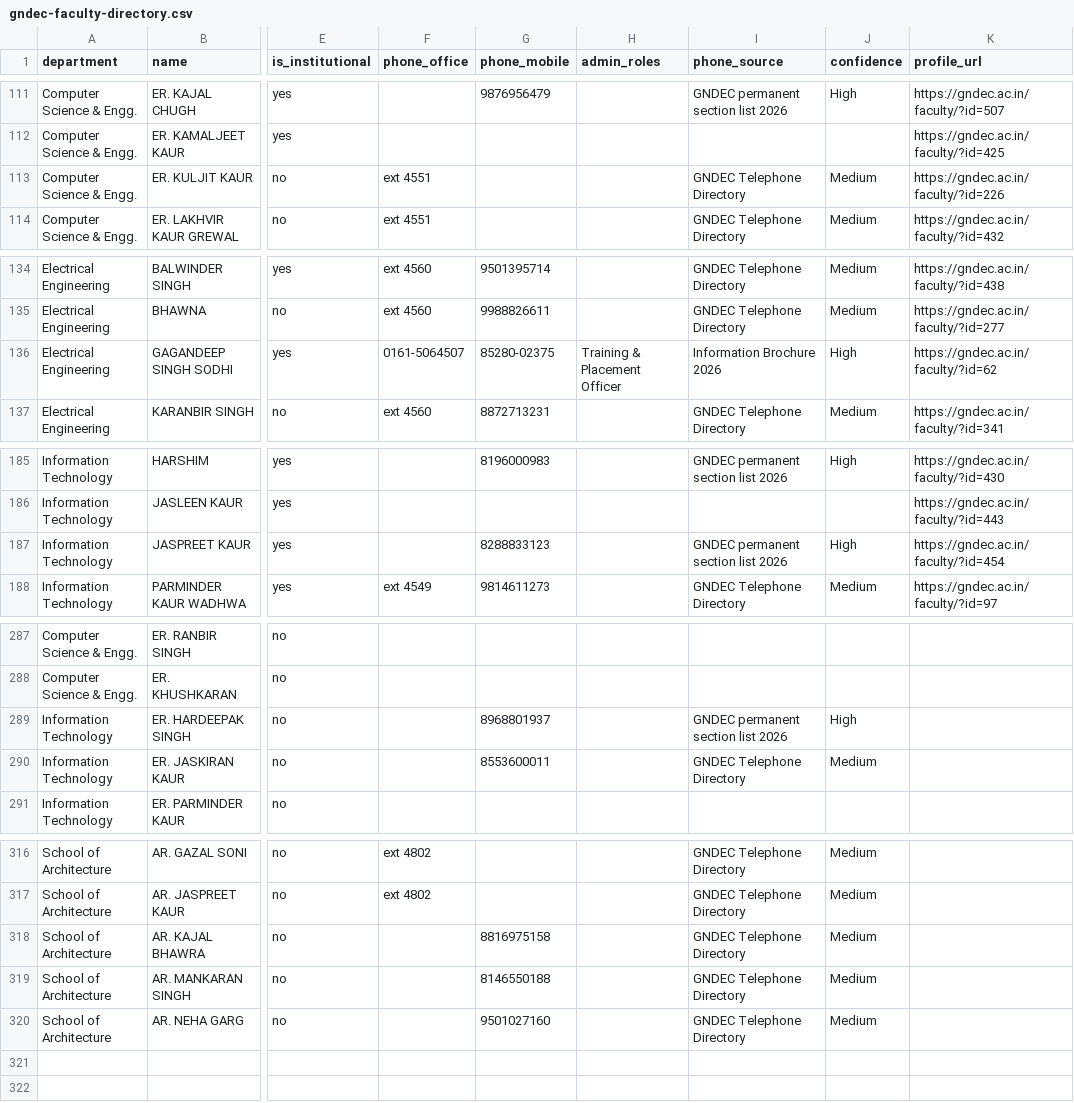
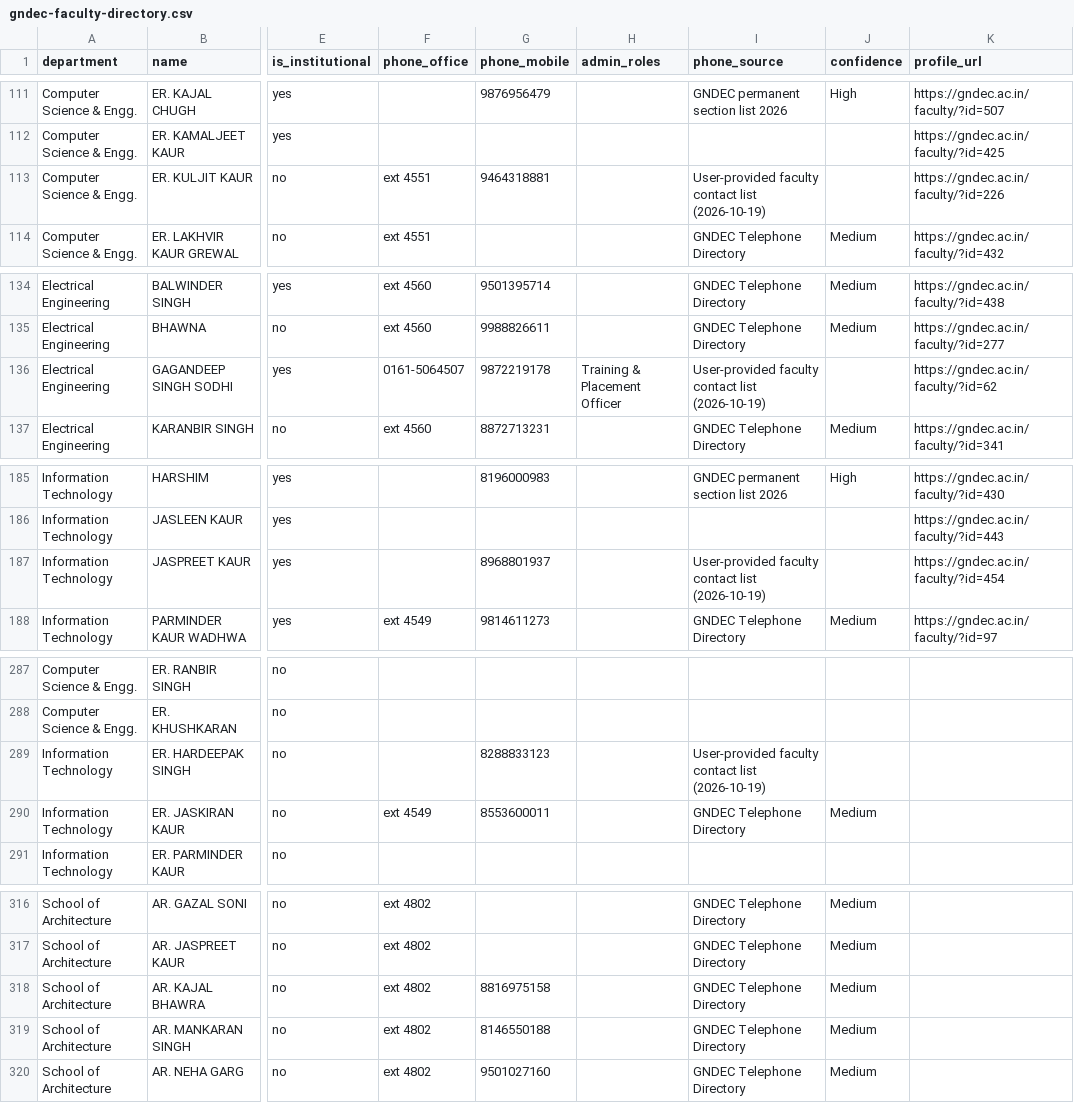
Before and after one commit to lsgzt/nextlecture, a CSV file: gndec-faculty-directory.csv, drawn as a sheet; only a part is shown, gaps mark what is left out; the diff covers the shown part only; the diff names each change by its address in the sheet, - before the commit and + after, or states it on an @@ line.

Commit message:
Take the faculty contact updates and handle several addresses per teacher
The user-provided faculty contact list (2026-10-19) adds eleven more mobile
numbers and corrects four; the directory now carries them. Two rows of that
list spell teachers the directory already knows - "DR. APK SODHI" is
"DR AMANPREET KAUR SODHI" and "ER. GOLANDEEP KAUR" is "ER. GOLDENDEEP
KAUR" - and both already hold the same number, so they are folded into the
records they belong to rather than duplicated.

Every contact field is now read as a list. The college writes more than one
address for ten teachers into the same field, separated by a comma or a
semicolon ("kds@gndec.ac.in, kds97dee@gmail.com"), and a few teachers carry
two numbers. The contact card shows one row per published value, and the
search matches any of a teacher's addresses or numbers.

The dialler no longer offers to call a college intercom. "ext 4531" is a desk
on the college's own exchange and only works through its switchboard
(0161-5064501); the app used to turn it into tel:4531, a number that does not
exist. Such a row now reads "Extension 4531 / via the college switchboard" and
can be copied but not dialled. A real line is dialled only when it really is
one.

phone_source stays in the data - it records where a published number came from
- and the app never displays it.

```diff
--- a/gndec-faculty-directory.csv
+++ b/gndec-faculty-directory.csv
-G113 (phone_mobile): (empty)
+G113 (phone_mobile): 9464318881
-I113 (phone_source): GNDEC Telephone Directory
+I113 (phone_source): User-provided faculty contact list (2026-10-19)
-J113 (confidence): Medium
+J113 (confidence): (empty)
-G136 (phone_mobile): 85280-02375
+G136 (phone_mobile): 9872219178
-I136 (phone_source): Information Brochure 2026
+I136 (phone_source): User-provided faculty contact list (2026-10-19)
-J136 (confidence): High
+J136 (confidence): (empty)
-G187 (phone_mobile): 8288833123
+G187 (phone_mobile): 8968801937
-I187 (phone_source): GNDEC permanent section list 2026
+I187 (phone_source): User-provided faculty contact list (2026-10-19)
-J187 (confidence): High
+J187 (confidence): (empty)
-G289 (phone_mobile): 8968801937
+G289 (phone_mobile): 8288833123
-I289 (phone_source): GNDEC permanent section list 2026
+I289 (phone_source): User-provided faculty contact list (2026-10-19)
-J289 (confidence): High
+J289 (confidence): (empty)
-F290 (phone_office): (empty)
+F290 (phone_office): ext 4549
-F318:F320 (phone_office): (empty)
+F318:F320 (phone_office): ext 4802
```
Also changed, not shown: 29 edited cells elsewhere in this file, 10 other files.
